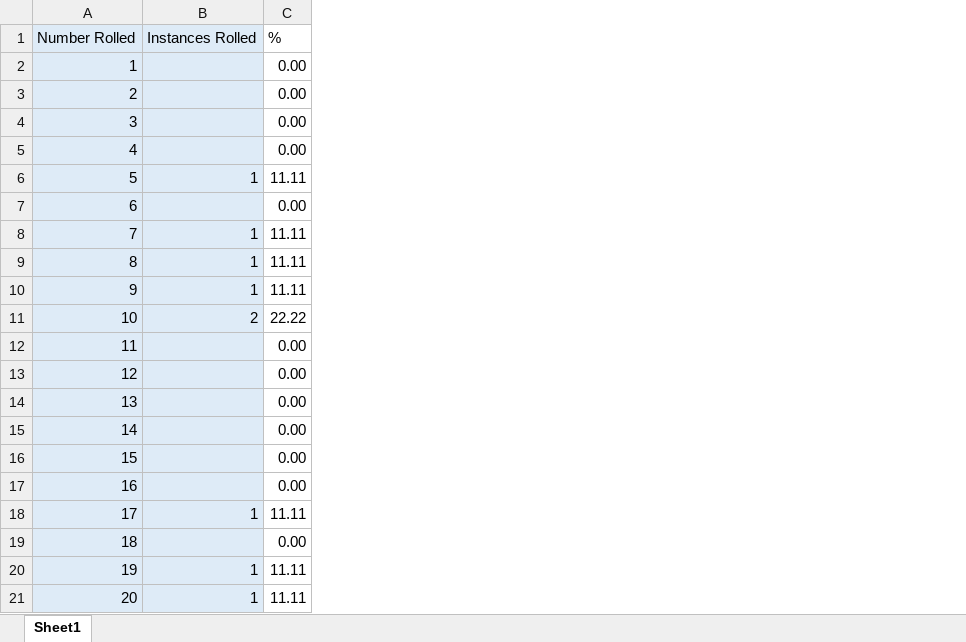
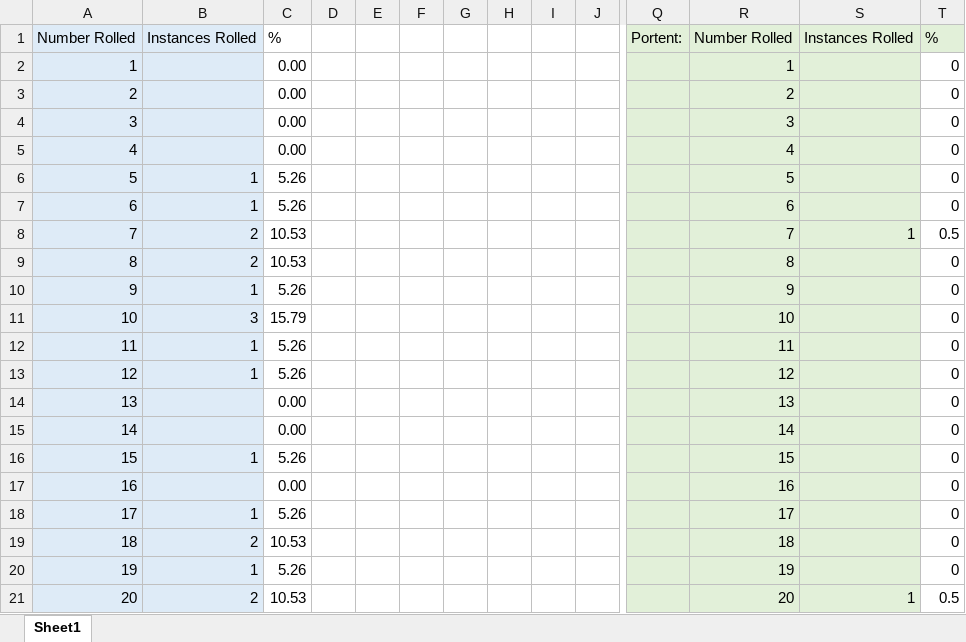
Before and after one commit to mghoskins/mghoskins-Data, an Excel workbook: DnData/D20/NJT/MYLUCK_21Camp_Zion.xlsx, sheet Sheet1, drawn as a sheet; only a part is shown, gaps mark what is left out; values as stored, in another font and other column widths than the file's, no borders; charts and pictures not drawn; the diff covers the shown part only; the diff names each change by its address in the sheet, - before the commit and + after, or states it on an @@ line.

Commit message:
sesion 2 from sat

```diff
--- a/DnData/D20/NJT/MYLUCK_21Camp_Zion.xlsx (sheet Sheet1)
+++ b/DnData/D20/NJT/MYLUCK_21Camp_Zion.xlsx (sheet Sheet1)
+column D, empty
+column E, empty
+column F, empty
+column G, empty
+column H, empty
+column I, empty
+column J, empty
+column Q, row 1: Portent:
+column R, rows 1-21: Number Rolled | 1 | 2 | 3 | 4 | 5 | 6 | 7 | 8 | 9 | 10 | 11 | 12 | 13 | 14 | 15 | 16 | 17 | 18 | 19 | 20
+column S, rows 1-21: Instances Rolled |  |  |  |  |  |  | 1 |  |  |  |  |  |  |  |  |  |  |  |  | 1
+column T, rows 1-21: % | 0 | 0 | 0 | 0 | 0 | 0 | 0.5 | 0 | 0 | 0 | 0 | 0 | 0 | 0 | 0 | 0 | 0 | 0 | 0 | 0.5
-C6: 11.11
+C6: 5.26
-B7: (empty)
+B7: 1
-C7: 0.00
+C7: 5.26
-B8:B9: 1
+B8:B9: 2
-C8:C9: 11.11
+C8:C9: 10.53
-C10: 11.11
+C10: 5.26
-B11: 2
+B11: 3
-C11: 22.22
+C11: 15.79
-B12:B13: (empty)
+B12:B13: 1
-C12:C13: 0.00
+C12:C13: 5.26
-B16: (empty)
+B16: 1
-C16: 0.00
+C16: 5.26
-C18: 11.11
+C18: 5.26
-B19: (empty)
+B19: 2
-C19: 0.00
+C19: 10.53
-C20: 11.11
+C20: 5.26
-B21: 1
+B21: 2
-C21: 11.11
+C21: 10.53
```
Also changed, not shown: 6 added columns and 5 edited cells elsewhere in this sheet, charts or pictures.
